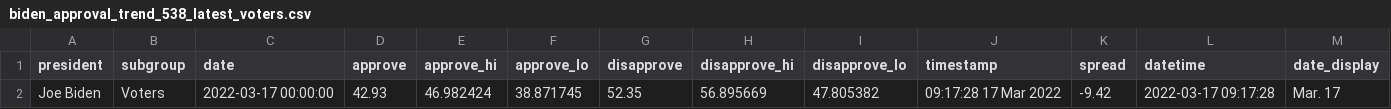
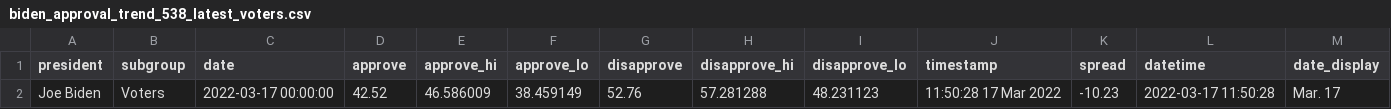
Before and after one commit to stiles/biden-polls, a CSV file: data/processed/biden_approval_trend_538_latest_voters.csv, drawn as a sheet.

```diff
--- a/data/processed/biden_approval_trend_538_latest_voters.csv
+++ b/data/processed/biden_approval_trend_538_latest_voters.csv
@@ -1,2 +1,2 @@
 president,subgroup,date,approve,approve_hi,approve_lo,disapprove,disapprove_hi,disapprove_lo,timestamp,spread,datetime,date_display
-Joe Biden,Voters,2022-03-17 00:00:00,42.93,46.982424,38.871745,52.35,56.895669,47.805382,09:17:28 17 Mar 2022,-9.42,2022-03-17 09:17:28,Mar. 17
+Joe Biden,Voters,2022-03-17 00:00:00,42.52,46.586009,38.459149,52.76,57.281288,48.231123,11:50:28 17 Mar 2022,-10.23,2022-03-17 11:50:28,Mar. 17
```
Also changed, not shown: data/processed/biden_approval_trend_538_adults.csv, data/processed/biden_approval_trend_538_all_polls.csv, 5 other files.
